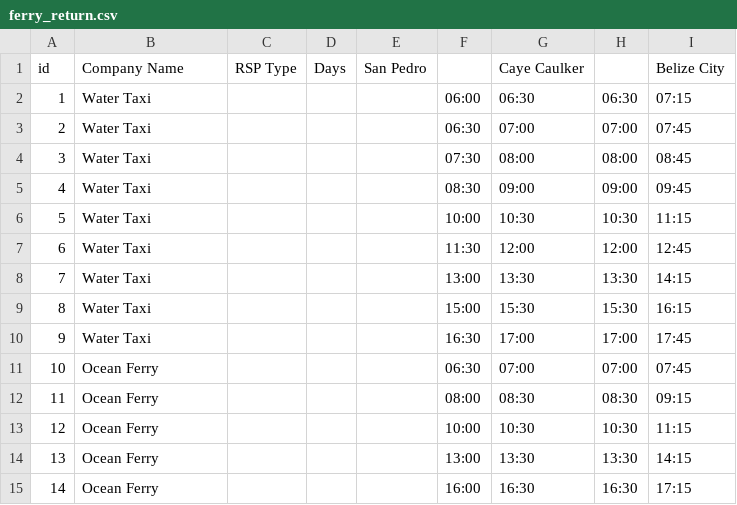
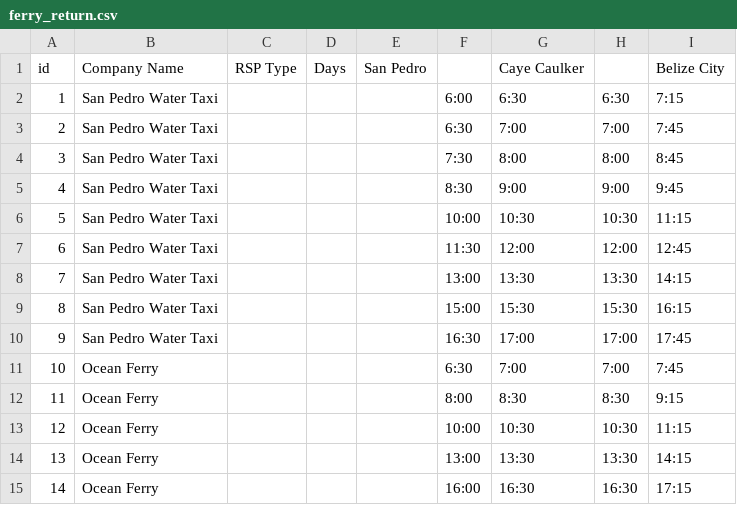
Before and after one commit to JosephTien/BelizeBus-android, a CSV file: app/src/main/assets/csv/ferry_return.csv, drawn as a sheet.

```diff
--- a/app/src/main/assets/csv/ferry_return.csv
+++ b/app/src/main/assets/csv/ferry_return.csv
@@ -1,13 +1,13 @@
 id,Company Name,RSP Type,Days,San Pedro,,Caye Caulker,,Belize City
-1,Water Taxi,,,,06:00,06:30,06:30,07:15
-2,Water Taxi,,,,06:30,07:00,07:00,07:45
-3,Water Taxi,,,,07:30,08:00,08:00,08:45
-4,Water Taxi,,,,08:30,09:00,09:00,09:45
-5,Water Taxi,,,,10:00,10:30,10:30,11:15
-6,Water Taxi,,,,11:30,12:00,12:00,12:45
-7,Water Taxi,,,,13:00,13:30,13:30,14:15
-8,Water Taxi,,,,15:00,15:30,15:30,16:15
-9,Water Taxi,,,,16:30,17:00,17:00,17:45
-10,Ocean Ferry,,,,06:30,07:00,07:00,07:45
-11,Ocean Ferry,,,,08:00,08:30,08:30,09:15
+1,San Pedro Water Taxi,,,,6:00,6:30,6:30,7:15
+2,San Pedro Water Taxi,,,,6:30,7:00,7:00,7:45
+3,San Pedro Water Taxi,,,,7:30,8:00,8:00,8:45
+4,San Pedro Water Taxi,,,,8:30,9:00,9:00,9:45
+5,San Pedro Water Taxi,,,,10:00,10:30,10:30,11:15
+6,San Pedro Water Taxi,,,,11:30,12:00,12:00,12:45
+7,San Pedro Water Taxi,,,,13:00,13:30,13:30,14:15
+8,San Pedro Water Taxi,,,,15:00,15:30,15:30,16:15
+9,San Pedro Water Taxi,,,,16:30,17:00,17:00,17:45
+10,Ocean Ferry,,,,6:30,7:00,7:00,7:45
+11,Ocean Ferry,,,,8:00,8:30,8:30,9:15
 12,Ocean Ferry,,,,10:00,10:30,10:30,11:15
```
Also changed, not shown: app/src/main/assets/csv/ferry_leave.csv, 10 other files.
